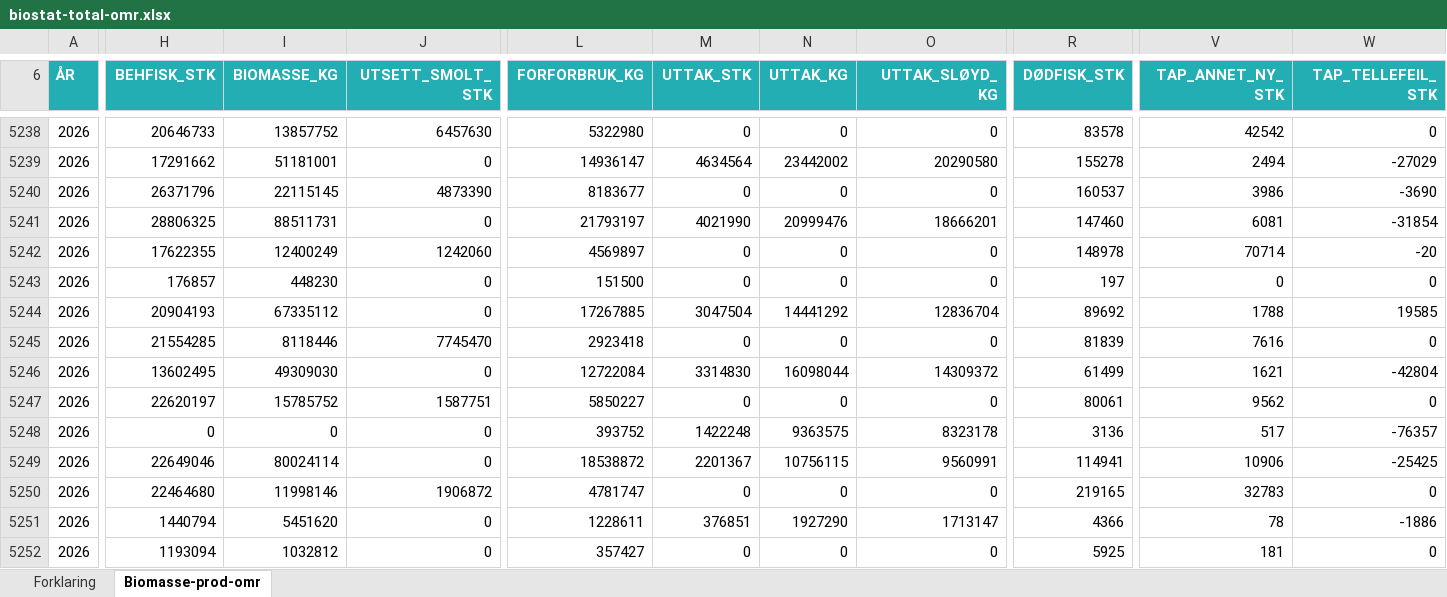
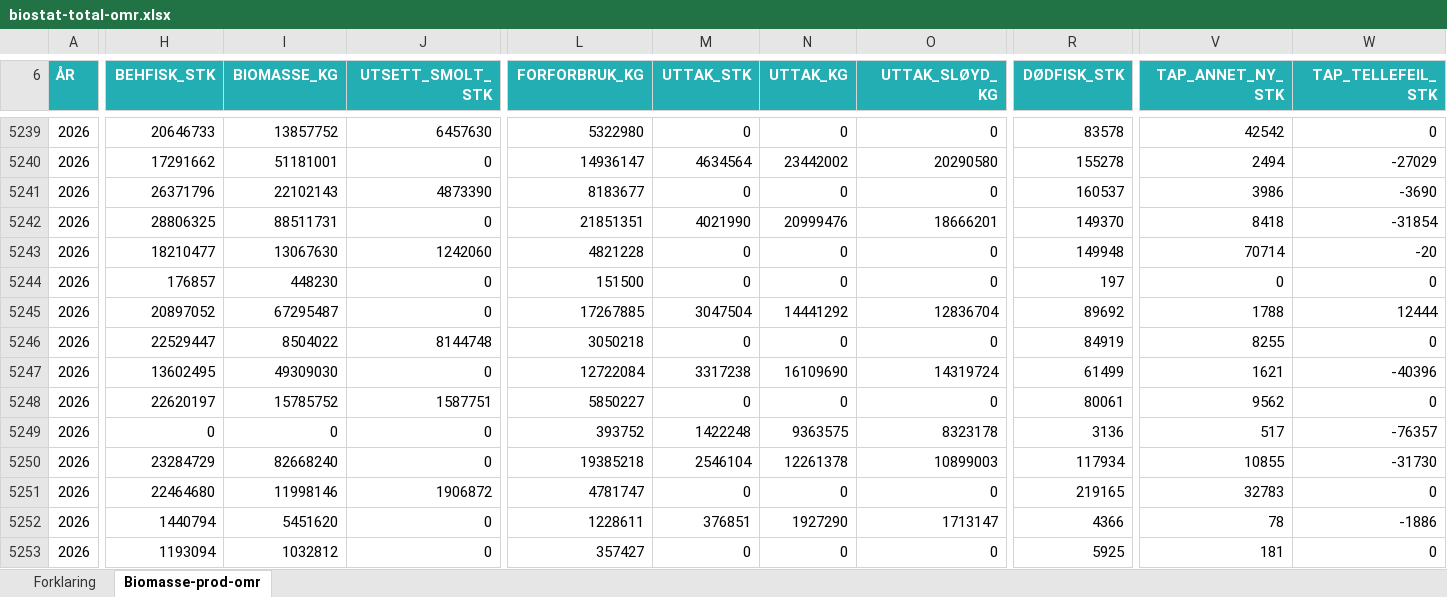
Before and after one commit to EmileviardotFO/saumon, an Excel workbook: xlsx/biomasse/biostat-total-omr.xlsx, sheet Biomasse-prod-omr, drawn as a sheet; only a part is shown, gaps mark what is left out; values as stored, in another font and other column widths than the file's, no borders; addresses are those after the commit; the diff covers the shown part only; the diff names each change by its address in the sheet, - before the commit and + after, or states it on an @@ line.

Commit message:
Add files via upload

```diff
--- a/xlsx/biomasse/biostat-total-omr.xlsx (sheet Biomasse-prod-omr)
+++ b/xlsx/biomasse/biostat-total-omr.xlsx (sheet Biomasse-prod-omr)
-I5241 (BIOMASSE_KG): 22115145
+I5241 (BIOMASSE_KG): 22102143
-L5242 (FORFORBRUK_KG): 21793197
+L5242 (FORFORBRUK_KG): 21851351
-R5242 (DØDFISK_STK): 147460
+R5242 (DØDFISK_STK): 149370
-V5242 (TAP_ANNET_NY_STK): 6081
+V5242 (TAP_ANNET_NY_STK): 8418
-H5243 (BEHFISK_STK): 17622355
+H5243 (BEHFISK_STK): 18210477
-I5243 (BIOMASSE_KG): 12400249
+I5243 (BIOMASSE_KG): 13067630
-L5243 (FORFORBRUK_KG): 4569897
+L5243 (FORFORBRUK_KG): 4821228
-R5243 (DØDFISK_STK): 148978
+R5243 (DØDFISK_STK): 149948
-H5245 (BEHFISK_STK): 20904193
+H5245 (BEHFISK_STK): 20897052
-I5245 (BIOMASSE_KG): 67335112
+I5245 (BIOMASSE_KG): 67295487
-W5245 (TAP_TELLEFEIL_STK): 19585
+W5245 (TAP_TELLEFEIL_STK): 12444
-H5246 (BEHFISK_STK): 21554285
+H5246 (BEHFISK_STK): 22529447
-I5246 (BIOMASSE_KG): 8118446
+I5246 (BIOMASSE_KG): 8504022
-J5246 (UTSETT_SMOLT_STK): 7745470
+J5246 (UTSETT_SMOLT_STK): 8144748
-L5246 (FORFORBRUK_KG): 2923418
+L5246 (FORFORBRUK_KG): 3050218
-R5246 (DØDFISK_STK): 81839
+R5246 (DØDFISK_STK): 84919
-V5246 (TAP_ANNET_NY_STK): 7616
+V5246 (TAP_ANNET_NY_STK): 8255
-M5247 (UTTAK_STK): 3314830
+M5247 (UTTAK_STK): 3317238
-N5247 (UTTAK_KG): 16098044
+N5247 (UTTAK_KG): 16109690
-O5247 (UTTAK_SLØYD_KG): 14309372
+O5247 (UTTAK_SLØYD_KG): 14319724
-W5247 (TAP_TELLEFEIL_STK): -42804
+W5247 (TAP_TELLEFEIL_STK): -40396
-H5250 (BEHFISK_STK): 22649046
+H5250 (BEHFISK_STK): 23284729
-I5250 (BIOMASSE_KG): 80024114
+I5250 (BIOMASSE_KG): 82668240
-L5250 (FORFORBRUK_KG): 18538872
+L5250 (FORFORBRUK_KG): 19385218
-M5250 (UTTAK_STK): 2201367
+M5250 (UTTAK_STK): 2546104
-N5250 (UTTAK_KG): 10756115
+N5250 (UTTAK_KG): 12261378
-O5250 (UTTAK_SLØYD_KG): 9560991
+O5250 (UTTAK_SLØYD_KG): 10899003
-R5250 (DØDFISK_STK): 114941
+R5250 (DØDFISK_STK): 117934
-V5250 (TAP_ANNET_NY_STK): 10906
+V5250 (TAP_ANNET_NY_STK): 10855
-W5250 (TAP_TELLEFEIL_STK): -25425
+W5250 (TAP_TELLEFEIL_STK): -31730
```
Also changed, not shown: 46 added rows and 82 edited cells elsewhere in this sheet.
